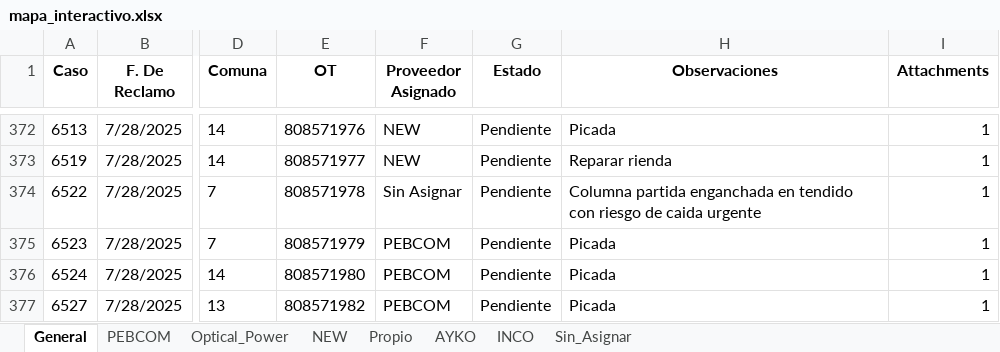
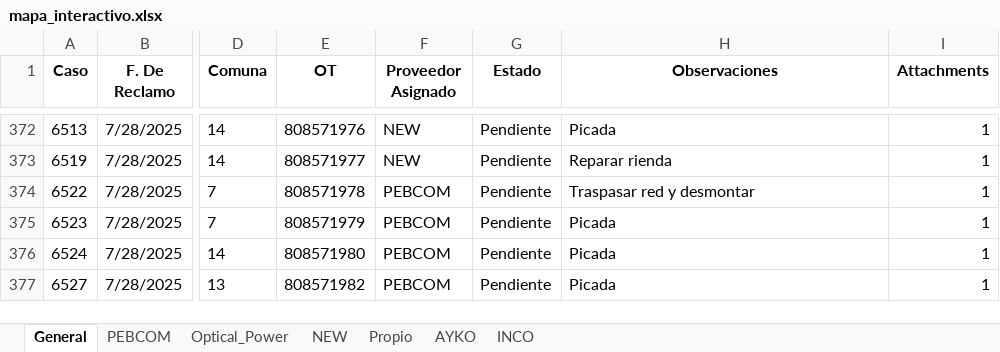
Before and after one commit to gestiondereclamosteco/pendientes_mantenimiento, an Excel workbook: mapa_interactivo.xlsx, sheet General, drawn as a sheet; only a part is shown, gaps mark what is left out; values as stored, in another font and other column widths than the file's, no borders; the diff names each change by its address in the sheet, - before the commit and + after, or states it on an @@ line.

```diff
--- a/mapa_interactivo.xlsx (sheet General)
+++ b/mapa_interactivo.xlsx (sheet General)
-sheet tab: Sin_Asignar
-F374 (Proveedor Asignado): Sin Asignar
+F374 (Proveedor Asignado): PEBCOM
-H374 (Observaciones): Columna partida enganchada en tendido con riesgo de caida urgente
+H374 (Observaciones): Traspasar red y desmontar
```
Also changed, not shown: sheet PEBCOM, 1 other file.
